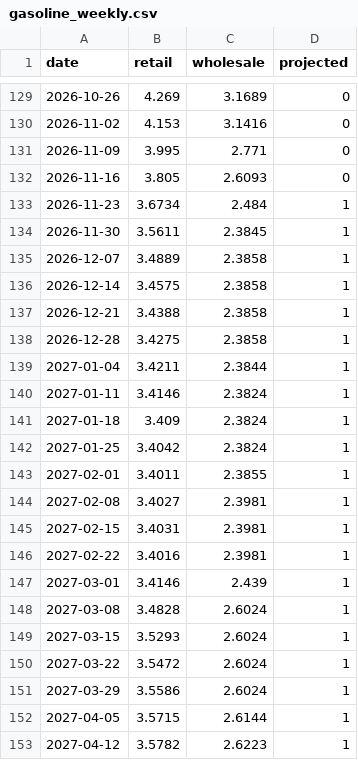
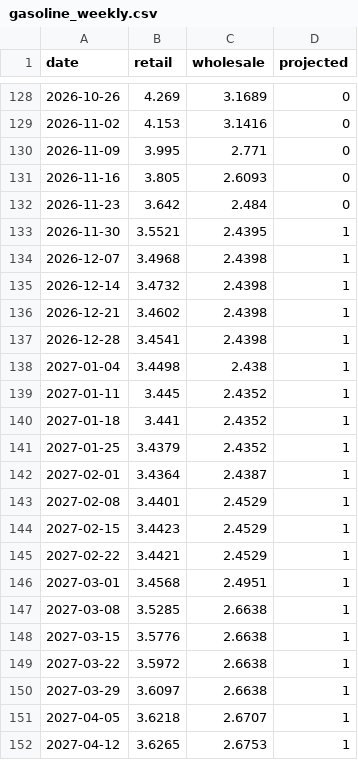
Before and after one commit to macroconvexity/arthurmota, a CSV file: inflation/data/gasoline_weekly.csv, drawn as a sheet; only a part is shown, gaps mark what is left out; the diff covers the shown part only.

```diff
--- a/inflation/data/gasoline_weekly.csv
+++ b/inflation/data/gasoline_weekly.csv
@@ -132,22 +131,22 @@ date,retail,wholesale,projected
 2026-11-16,3.805,2.6093,0
-2026-11-23,3.6734,2.484,1
-2026-11-30,3.5611,2.3845,1
-2026-12-07,3.4889,2.3858,1
-2026-12-14,3.4575,2.3858,1
-2026-12-21,3.4388,2.3858,1
-2026-12-28,3.4275,2.3858,1
-2027-01-04,3.4211,2.3844,1
-2027-01-11,3.4146,2.3824,1
-2027-01-18,3.409,2.3824,1
-2027-01-25,3.4042,2.3824,1
-2027-02-01,3.4011,2.3855,1
-2027-02-08,3.4027,2.3981,1
-2027-02-15,3.4031,2.3981,1
-2027-02-22,3.4016,2.3981,1
-2027-03-01,3.4146,2.439,1
-2027-03-08,3.4828,2.6024,1
-2027-03-15,3.5293,2.6024,1
-2027-03-22,3.5472,2.6024,1
-2027-03-29,3.5586,2.6024,1
-2027-04-05,3.5715,2.6144,1
-2027-04-12,3.5782,2.6223,1
+2026-11-23,3.642,2.484,0
+2026-11-30,3.5521,2.4395,1
+2026-12-07,3.4968,2.4398,1
+2026-12-14,3.4732,2.4398,1
+2026-12-21,3.4602,2.4398,1
+2026-12-28,3.4541,2.4398,1
+2027-01-04,3.4498,2.438,1
+2027-01-11,3.445,2.4352,1
+2027-01-18,3.441,2.4352,1
+2027-01-25,3.4379,2.4352,1
+2027-02-01,3.4364,2.4387,1
+2027-02-08,3.4401,2.4529,1
+2027-02-15,3.4423,2.4529,1
+2027-02-22,3.4421,2.4529,1
+2027-03-01,3.4568,2.4951,1
+2027-03-08,3.5285,2.6638,1
+2027-03-15,3.5776,2.6638,1
+2027-03-22,3.5972,2.6638,1
+2027-03-29,3.6097,2.6638,1
+2027-04-05,3.6218,2.6707,1
+2027-04-12,3.6265,2.6753,1
```
Also changed, not shown: 1 removed row and 74 edited cells elsewhere in this file, inflation/data/history.csv, inflation/data/path.csv, 1 other file.
